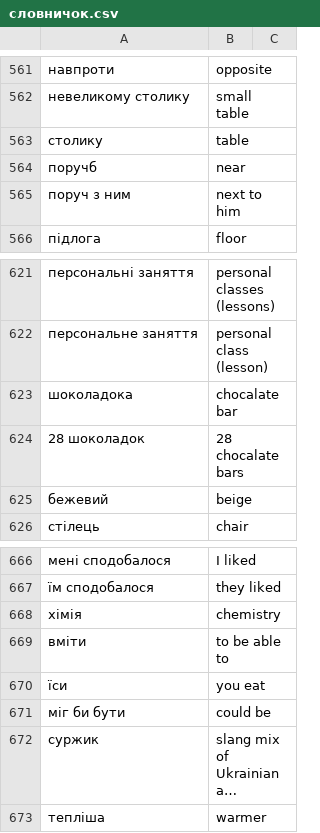
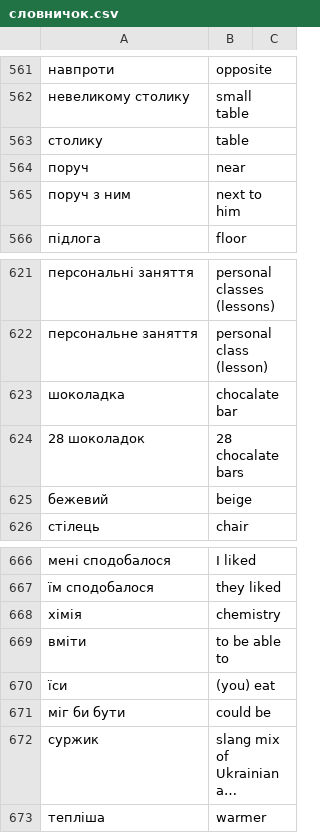
Before and after one commit to boonleng/ankicard, a CSV file: словничок.csv, drawn as a sheet; only a part is shown, gaps mark what is left out; long unchanged cells end in …; the diff covers the shown part only.

```diff
--- a/словничок.csv
+++ b/словничок.csv
@@ -563,3 +563,3 @@
 столику, table
-поручб, near
+поруч, near
 поруч з ним, next to him
@@ -622,3 +622,3 @@
 персональне заняття, personal class (lesson)
-шоколадока, chocalate bar
+шоколадка, chocalate bar
 28 шоколадок, 28 chocalate bars
@@ -669,3 +669,3 @@
 вміти, to be able to
-їси, you eat
+їси, (you) eat
 міг би бути, could be
```
Also changed, not shown: 35 added rows elsewhere in this file, 1 other file.
